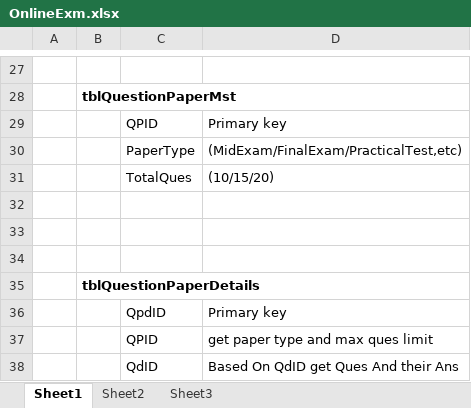
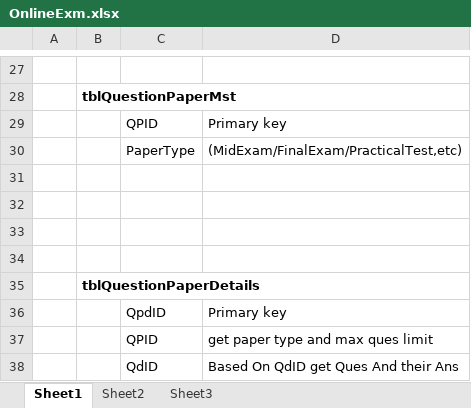
Before and after one commit to AniketRana/Online-Examination-System, an Excel workbook: Documents/OnlineExm.xlsx, sheet Sheet1, drawn as a sheet; only a part is shown, gaps mark what is left out; values as stored, in another font and other column widths than the file's, no borders; the diff names each change by its address in the sheet, - before the commit and + after, or states it on an @@ line.

```diff
--- a/Documents/OnlineExm.xlsx (sheet Sheet1)
+++ b/Documents/OnlineExm.xlsx (sheet Sheet1)
-row 31:  |  | TotalQues | (10/15/20)
+row 31: (empty)
```
Also changed, not shown: 10 other files.
